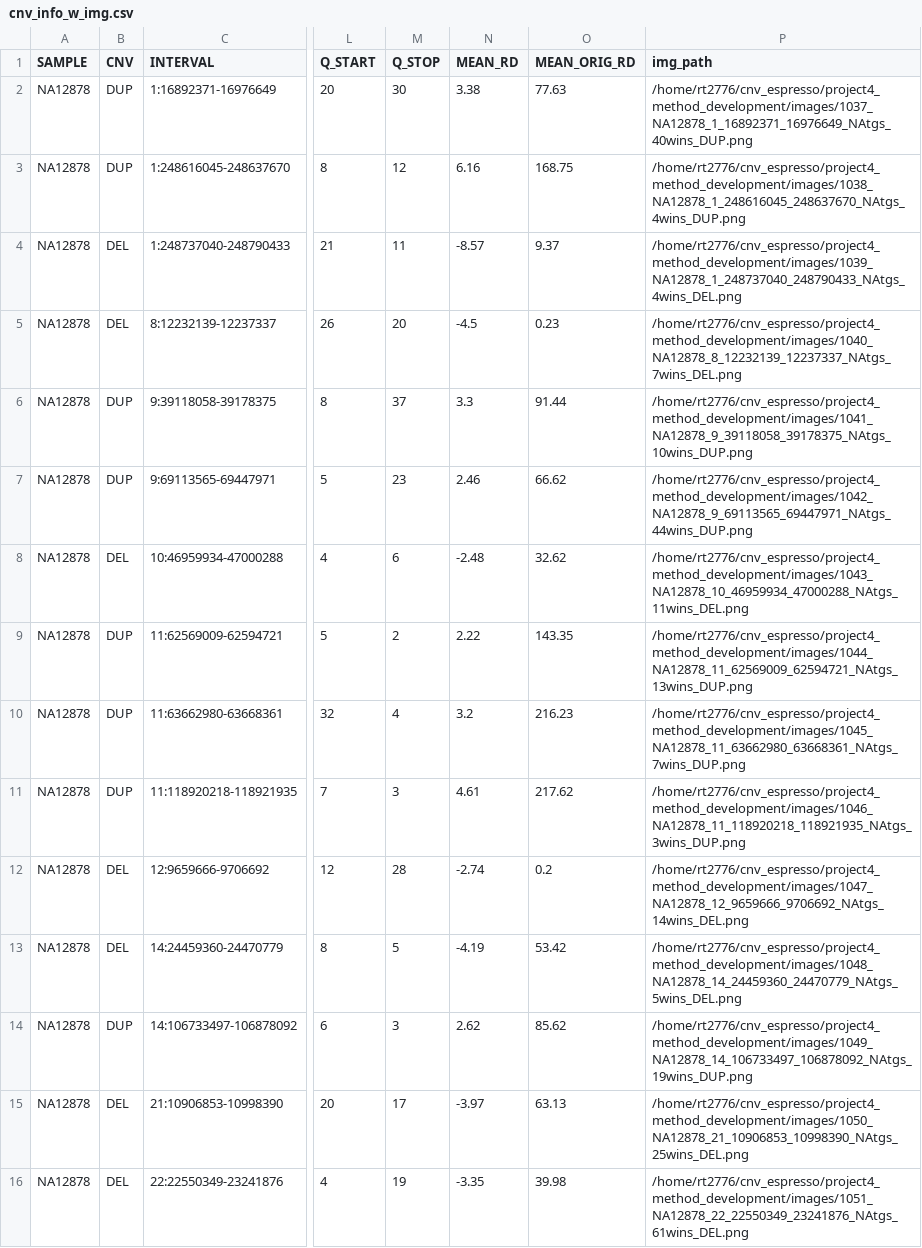
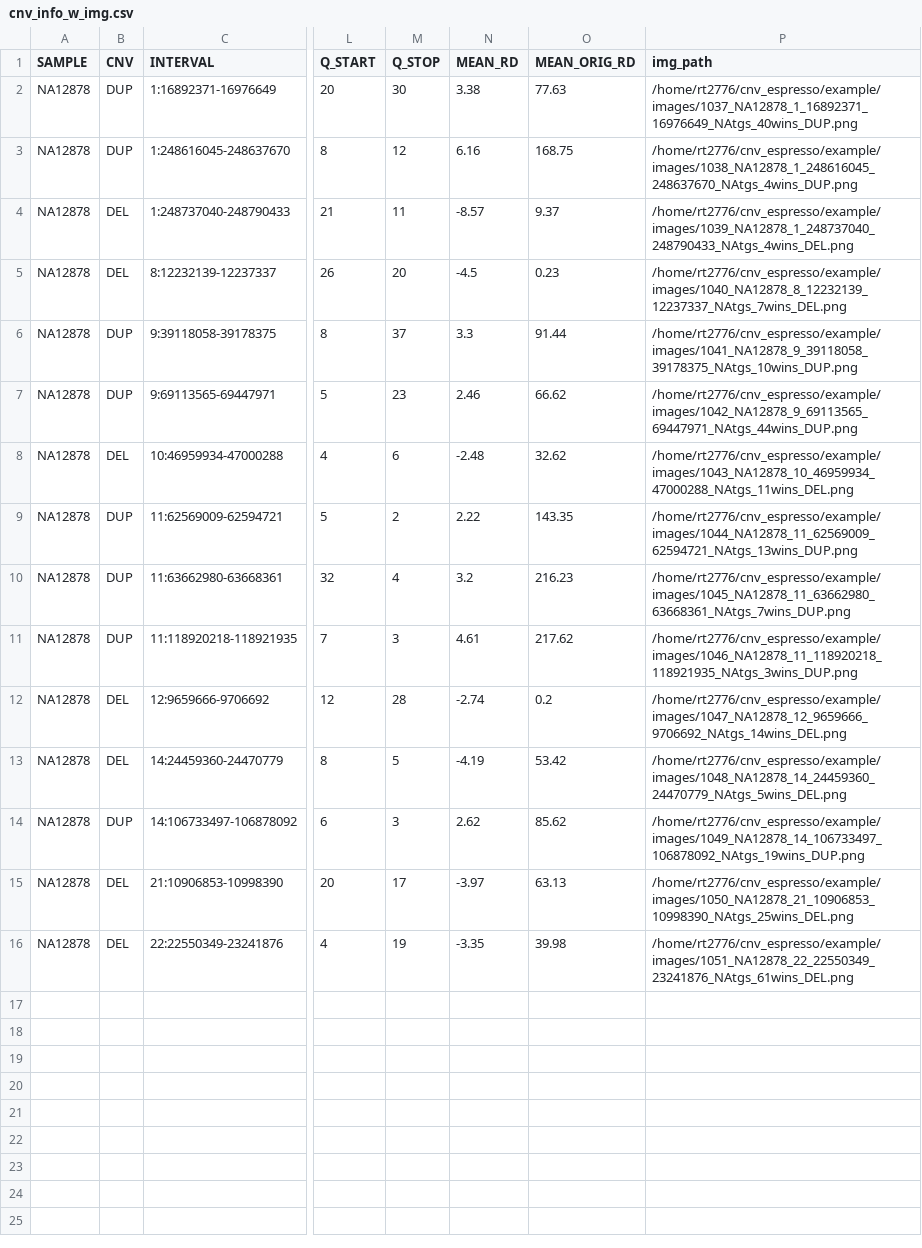
Before and after one commit to ShenLab/CNV-Espresso, a CSV file: example/cnv_info_w_img.csv, drawn as a sheet; only a part is shown, gaps mark what is left out; the diff names each change by its address in the sheet, - before the commit and + after, or states it on an @@ line.

```diff
--- a/example/cnv_info_w_img.csv
+++ b/example/cnv_info_w_img.csv
-P2 (img_path): /home/rt2776/cnv_espresso/project4_method_development/images/1037_NA12878_1_16892371_16976649_NAtgs_40wins_DUP.png
+P2 (img_path): /home/rt2776/cnv_espresso/example/images/1037_NA12878_1_16892371_16976649_NAtgs_40wins_DUP.png
-P3 (img_path): /home/rt2776/cnv_espresso/project4_method_development/images/1038_NA12878_1_248616045_248637670_NAtgs_4wins_DUP.png
+P3 (img_path): /home/rt2776/cnv_espresso/example/images/1038_NA12878_1_248616045_248637670_NAtgs_4wins_DUP.png
-P4 (img_path): /home/rt2776/cnv_espresso/project4_method_development/images/1039_NA12878_1_248737040_248790433_NAtgs_4wins_DEL.png
+P4 (img_path): /home/rt2776/cnv_espresso/example/images/1039_NA12878_1_248737040_248790433_NAtgs_4wins_DEL.png
-P5 (img_path): /home/rt2776/cnv_espresso/project4_method_development/images/1040_NA12878_8_12232139_12237337_NAtgs_7wins_DEL.png
+P5 (img_path): /home/rt2776/cnv_espresso/example/images/1040_NA12878_8_12232139_12237337_NAtgs_7wins_DEL.png
-P6 (img_path): /home/rt2776/cnv_espresso/project4_method_development/images/1041_NA12878_9_39118058_39178375_NAtgs_10wins_DUP.png
+P6 (img_path): /home/rt2776/cnv_espresso/example/images/1041_NA12878_9_39118058_39178375_NAtgs_10wins_DUP.png
-P7 (img_path): /home/rt2776/cnv_espresso/project4_method_development/images/1042_NA12878_9_69113565_69447971_NAtgs_44wins_DUP.png
+P7 (img_path): /home/rt2776/cnv_espresso/example/images/1042_NA12878_9_69113565_69447971_NAtgs_44wins_DUP.png
-P8 (img_path): /home/rt2776/cnv_espresso/project4_method_development/images/1043_NA12878_10_46959934_47000288_NAtgs_11wins_DEL.png
+P8 (img_path): /home/rt2776/cnv_espresso/example/images/1043_NA12878_10_46959934_47000288_NAtgs_11wins_DEL.png
-P9 (img_path): /home/rt2776/cnv_espresso/project4_method_development/images/1044_NA12878_11_62569009_62594721_NAtgs_13wins_DUP.png
+P9 (img_path): /home/rt2776/cnv_espresso/example/images/1044_NA12878_11_62569009_62594721_NAtgs_13wins_DUP.png
-P10 (img_path): /home/rt2776/cnv_espresso/project4_method_development/images/1045_NA12878_11_63662980_63668361_NAtgs_7wins_DUP.png
+P10 (img_path): /home/rt2776/cnv_espresso/example/images/1045_NA12878_11_63662980_63668361_NAtgs_7wins_DUP.png
-P11 (img_path): /home/rt2776/cnv_espresso/project4_method_development/images/1046_NA12878_11_118920218_118921935_NAtgs_3wins_DUP.png
+P11 (img_path): /home/rt2776/cnv_espresso/example/images/1046_NA12878_11_118920218_118921935_NAtgs_3wins_DUP.png
-P12 (img_path): /home/rt2776/cnv_espresso/project4_method_development/images/1047_NA12878_12_9659666_9706692_NAtgs_14wins_DEL.png
+P12 (img_path): /home/rt2776/cnv_espresso/example/images/1047_NA12878_12_9659666_9706692_NAtgs_14wins_DEL.png
-P13 (img_path): /home/rt2776/cnv_espresso/project4_method_development/images/1048_NA12878_14_24459360_24470779_NAtgs_5wins_DEL.png
+P13 (img_path): /home/rt2776/cnv_espresso/example/images/1048_NA12878_14_24459360_24470779_NAtgs_5wins_DEL.png
-P14 (img_path): /home/rt2776/cnv_espresso/project4_method_development/images/1049_NA12878_14_106733497_106878092_NAtgs_19wins_DUP.png
+P14 (img_path): /home/rt2776/cnv_espresso/example/images/1049_NA12878_14_106733497_106878092_NAtgs_19wins_DUP.png
-P15 (img_path): /home/rt2776/cnv_espresso/project4_method_development/images/1050_NA12878_21_10906853_10998390_NAtgs_25wins_DEL.png
+P15 (img_path): /home/rt2776/cnv_espresso/example/images/1050_NA12878_21_10906853_10998390_NAtgs_25wins_DEL.png
-P16 (img_path): /home/rt2776/cnv_espresso/project4_method_development/images/1051_NA12878_22_22550349_23241876_NAtgs_61wins_DEL.png
+P16 (img_path): /home/rt2776/cnv_espresso/example/images/1051_NA12878_22_22550349_23241876_NAtgs_61wins_DEL.png
```
Also changed, not shown: example/cnv_espresso_prediction.csv, 2 other files.
